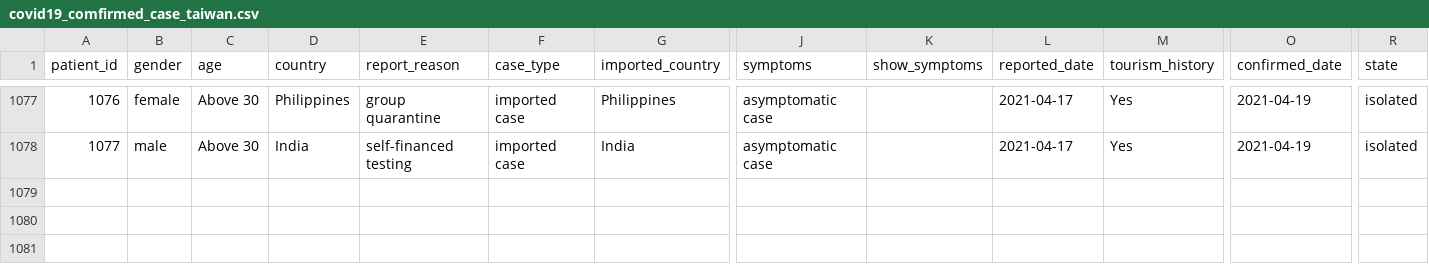
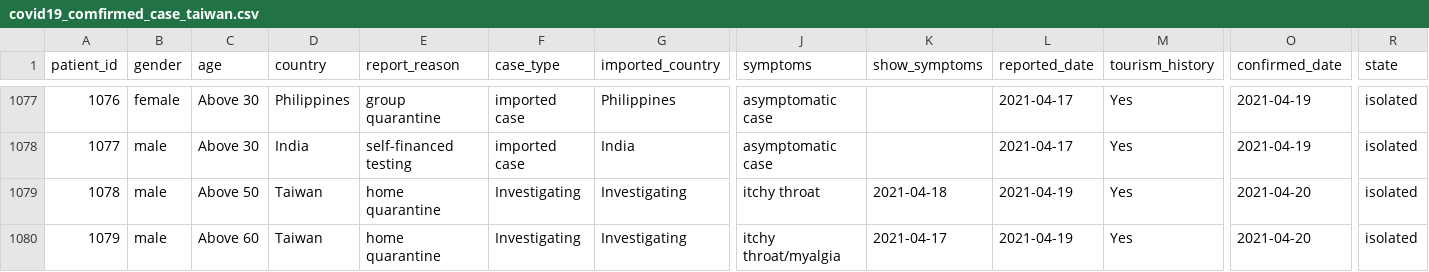
Before and after one commit to readr-media/readr-data, a CSV file: covid-19/covid19_comfirmed_case_taiwan.csv, drawn as a sheet; only a part is shown, gaps mark what is left out; rows hold the shown columns only; the diff names each change by its address in the sheet, - before the commit and + after, or states it on an @@ line.

Commit message:
add

```diff
--- a/covid-19/covid19_comfirmed_case_taiwan.csv
+++ b/covid-19/covid19_comfirmed_case_taiwan.csv
+row 1079: 1078 | male | Above 50 | Taiwan | home quarantine | Investigating | Investigating | itchy throat | 2021-04-18 | 2021-04-19 | Yes | 2021-04-20 | isolated
+row 1080: 1079 | male | Above 60 | Taiwan | home quarantine | Investigating | Investigating | itchy throat/myalgia | 2021-04-17 | 2021-04-19 | Yes | 2021-04-20 | isolated
```
